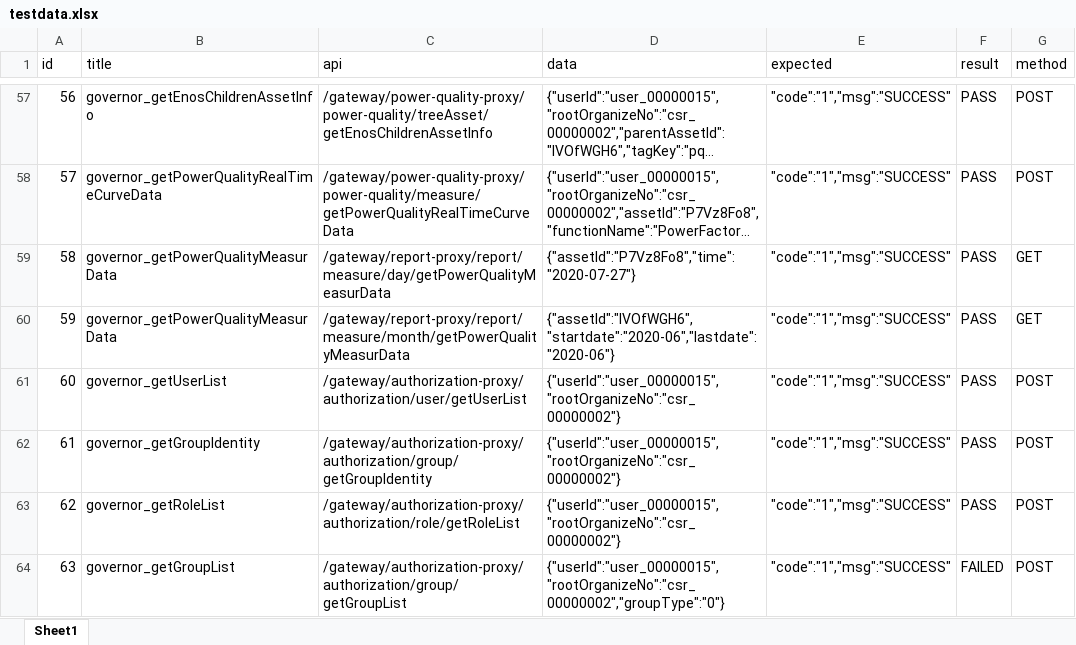
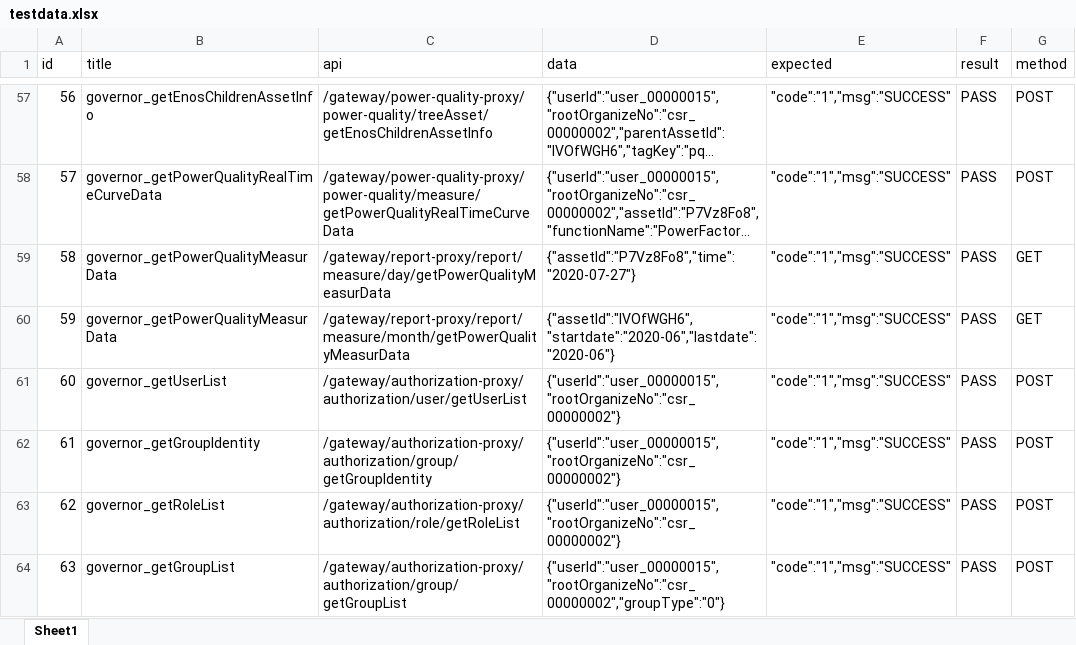
Before and after one commit to yishengdasheng/auto_APITest, an Excel workbook: test_data/testdata.xlsx, sheet Sheet1, drawn as a sheet; only a part is shown, gaps mark what is left out; long unchanged cells end in …; values as stored, in another font and other column widths than the file's, no borders; the diff names each change by its address in the sheet, - before the commit and + after, or states it on an @@ line.

```diff
--- a/test_data/testdata.xlsx (sheet Sheet1)
+++ b/test_data/testdata.xlsx (sheet Sheet1)
-F64 (result): FAILED
+F64 (result): PASS
```
Also changed, not shown: 2 other files.
